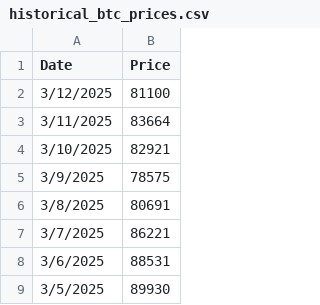
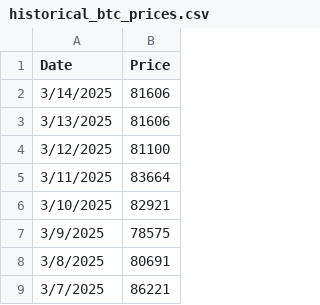
Before and after one commit to mjamiv/btc_tracker, a CSV file: historical_btc_prices.csv, drawn as a sheet; only a part is shown; the shorter side is filled out with more unchanged rows; the diff names each change by its address in the sheet, - before the commit and + after, or states it on an @@ line.

Commit message:
Update historical_btc_prices.csv

```diff
--- a/historical_btc_prices.csv
+++ b/historical_btc_prices.csv
+row 2: 3/14/2025 | 81606
+row 3: 3/13/2025 | 81606
```
